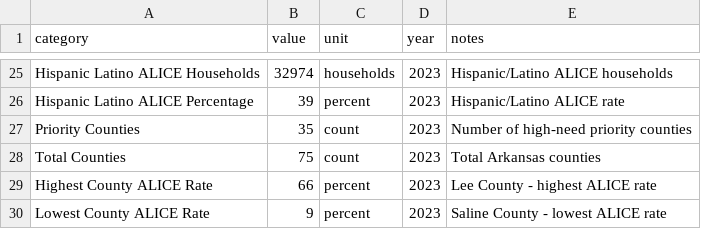
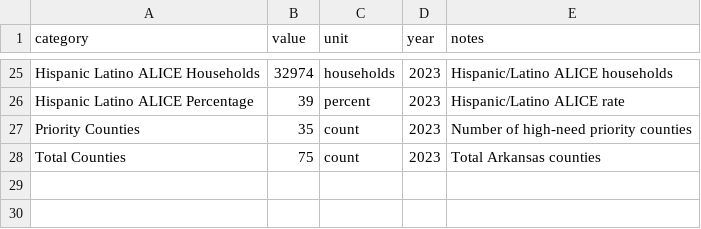
Before and after one commit to ahmadabugosh/alice-for-arkansas, a CSV file: data/statewide.csv, drawn as a sheet; only a part is shown, gaps mark what is left out; the diff names each change by its address in the sheet, - before the commit and + after, or states it on an @@ line.

```diff
--- a/data/statewide.csv
+++ b/data/statewide.csv
-row 29: Highest County ALICE Rate | 66 | percent | 2023 | Lee County - highest ALICE rate
-row 30: Lowest County ALICE Rate | 9 | percent | 2023 | Saline County - lowest ALICE rate
```
Also changed, not shown: 7 other files.
